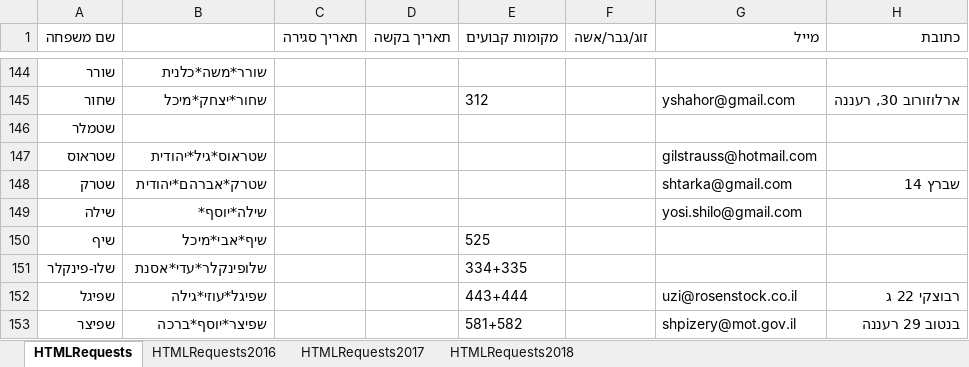
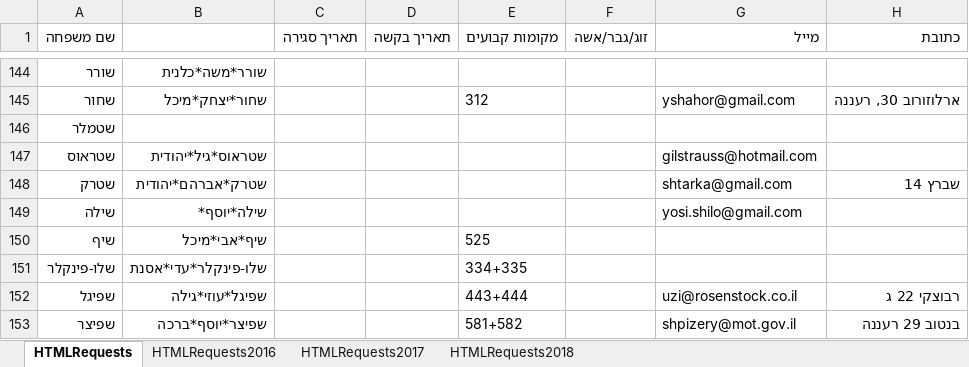
Before and after one commit to sgutgold/yamimNoraim, an Excel workbook: membersRequests.xlsx, sheet HTMLRequests, drawn as a sheet; only a part is shown, gaps mark what is left out; values as stored, in another font and other column widths than the file's, no borders; the diff names each change by its address in the sheet, - before the commit and + after, or states it on an @@ line.

```diff
--- a/membersRequests.xlsx (sheet HTMLRequests)
+++ b/membersRequests.xlsx (sheet HTMLRequests)
-B151: שלופינקלר*עדי*אסנת
+B151: שלו-פינקלר*עדי*אסנת
```
